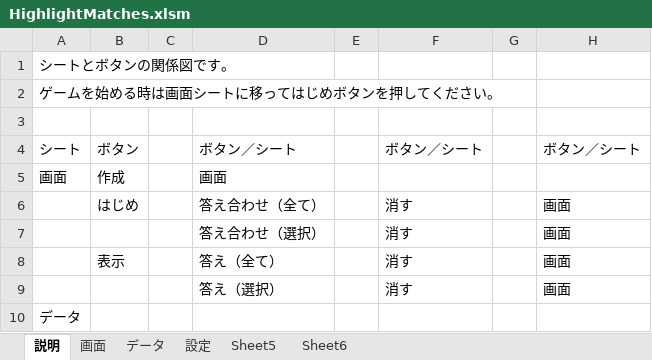
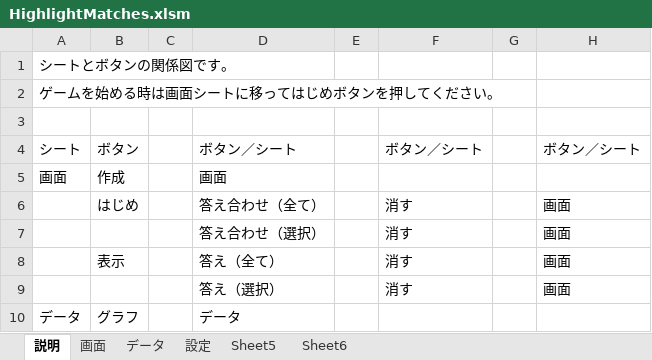
Before and after one commit to macoton/HighlightMatches, an Excel workbook: HighlightMatches.xlsm, sheet 説明, drawn as a sheet; values as stored, in another font and other column widths than the file's, no borders; the diff names each change by its address in the sheet, - before the commit and + after, or states it on an @@ line.

```diff
--- a/HighlightMatches.xlsm (sheet 説明)
+++ b/HighlightMatches.xlsm (sheet 説明)
-B10: (empty)
+B10: グラフ
-D10: (empty)
+D10: データ
```
Also changed, not shown: sheet 画面, sheet データ, sheet 設定, charts or pictures.
